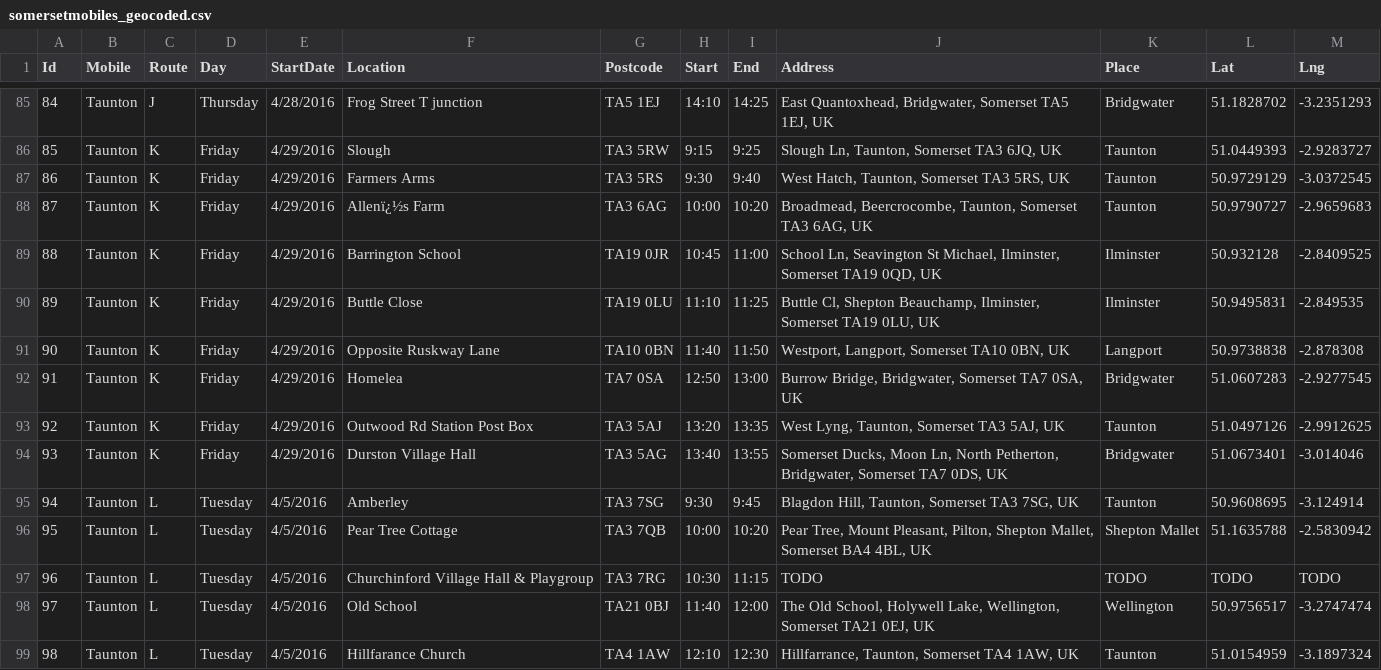
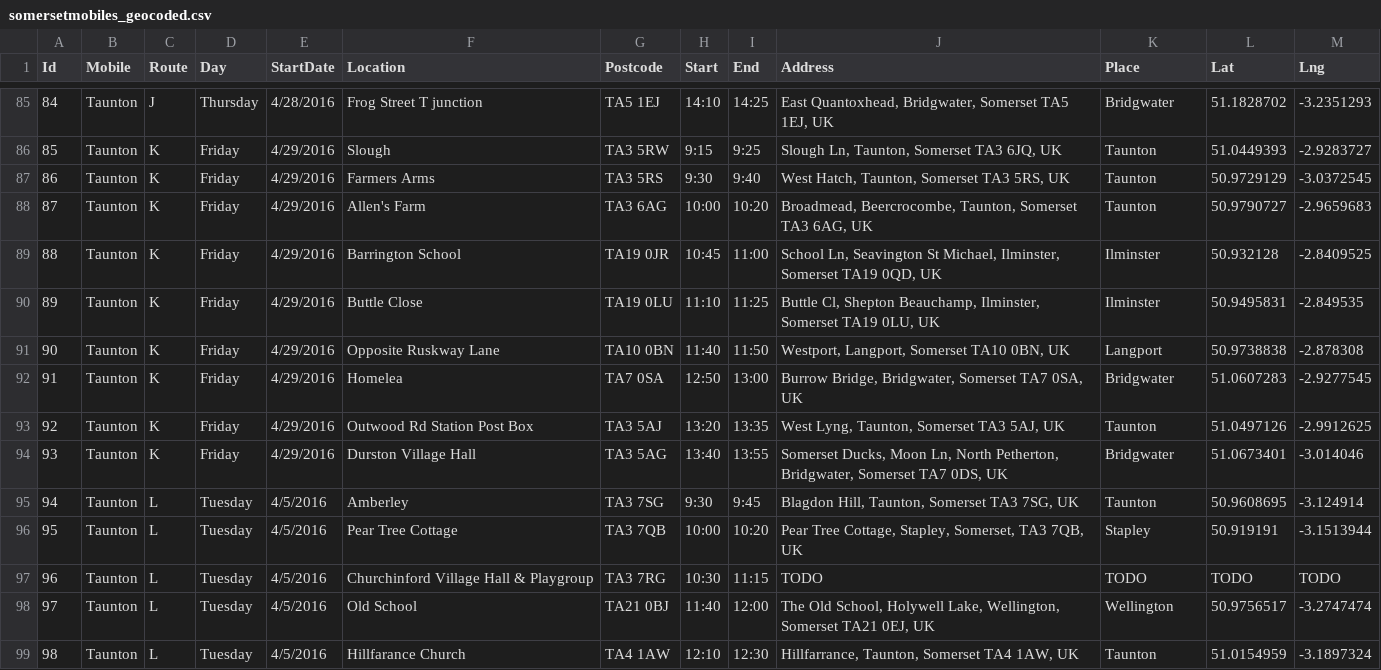
Before and after one commit to LibrariesHacked/somerset-mobile-libraries, a CSV file: data/somersetmobiles_geocoded.csv, drawn as a sheet; only a part is shown, gaps mark what is left out.

```diff
--- a/data/somersetmobiles_geocoded.csv
+++ b/data/somersetmobiles_geocoded.csv
@@ -87,3 +87,3 @@ Id,Mobile,Route,Day,StartDate,Location,Postcode,Start,End,Address,Place,Lat,Lng
 86,Taunton,K,Friday,4/29/2016,Farmers Arms,TA3 5RS,9:30,9:40,"West Hatch, Taunton, Somerset TA3 5RS, UK",Taunton,50.9729129,-3.0372545
-87,Taunton,K,Friday,4/29/2016,Allenï¿½s Farm,TA3 6AG,10:00,10:20,"Broadmead, Beercrocombe, Taunton, Somerset TA3 6AG, UK",Taunton,50.9790727,-2.9659683
+87,Taunton,K,Friday,4/29/2016,Allen's Farm,TA3 6AG,10:00,10:20,"Broadmead, Beercrocombe, Taunton, Somerset TA3 6AG, UK",Taunton,50.9790727,-2.9659683
 88,Taunton,K,Friday,4/29/2016,Barrington School,TA19 0JR,10:45,11:00,"School Ln, Seavington St Michael, Ilminster, Somerset TA19 0QD, UK",Ilminster,50.932128,-2.8409525
@@ -95,3 +95,3 @@ Id,Mobile,Route,Day,StartDate,Location,Postcode,Start,End,Address,Place,Lat,Lng
 94,Taunton,L,Tuesday,4/5/2016,Amberley,TA3 7SG,9:30,9:45,"Blagdon Hill, Taunton, Somerset TA3 7SG, UK",Taunton,50.9608695,-3.124914
-95,Taunton,L,Tuesday,4/5/2016,Pear Tree Cottage,TA3 7QB,10:00,10:20,"Pear Tree, Mount Pleasant, Pilton, Shepton Mallet, Somerset BA4 4BL, UK",Shepton Mallet,51.1635788,-2.5830942
+95,Taunton,L,Tuesday,4/5/2016,Pear Tree Cottage,TA3 7QB,10:00,10:20,"Pear Tree Cottage, Stapley, Somerset, TA3 7QB, UK",Stapley,50.919191,-3.1513944
 96,Taunton,L,Tuesday,4/5/2016,Churchinford Village Hall & Playgroup,TA3 7RG,10:30,11:15,TODO,TODO,TODO,TODO
```
Also changed, not shown: 2 other files.
